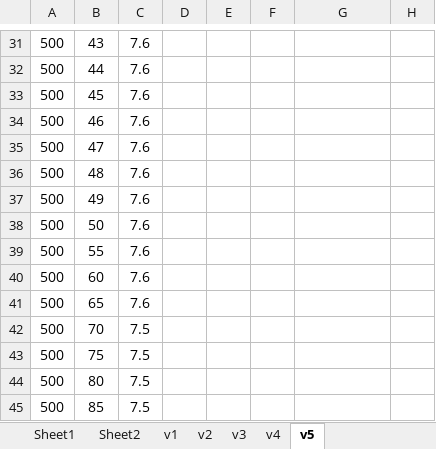
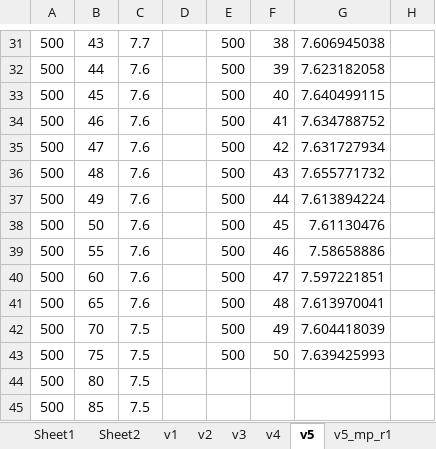
Before and after one commit to ufuktepe/temp, an Excel workbook: PA2.xlsx, sheet v5, drawn as a sheet; only a part is shown, gaps mark what is left out; values as stored, in another font and other column widths than the file's, no borders; charts and pictures and conditional formats not drawn; the diff covers the shown part only; the diff names each change by its address in the sheet, - before the commit and + after, or states it on an @@ line.

```diff
--- a/PA2.xlsx (sheet v5)
+++ b/PA2.xlsx (sheet v5)
+sheet tab: v5_mp_r1
-C31: 7.6
+C31: 7.7
-E31:E43: (empty)
+E31:E43: 500
-F31: (empty)
+F31: 38
-G31: (empty)
+G31: 7.606945038
-F32: (empty)
+F32: 39
-G32: (empty)
+G32: 7.623182058
-F33: (empty)
+F33: 40
-G33: (empty)
+G33: 7.640499115
-F34: (empty)
+F34: 41
-G34: (empty)
+G34: 7.634788752
-F35: (empty)
+F35: 42
-G35: (empty)
+G35: 7.631727934
-F36: (empty)
+F36: 43
-G36: (empty)
+G36: 7.655771732
-F37: (empty)
+F37: 44
-G37: (empty)
+G37: 7.613894224
-F38: (empty)
+F38: 45
-G38: (empty)
+G38: 7.61130476
-F39: (empty)
+F39: 46
-G39: (empty)
+G39: 7.58658886
-F40: (empty)
+F40: 47
-G40: (empty)
+G40: 7.597221851
-F41: (empty)
+F41: 48
-G41: (empty)
+G41: 7.613970041
-F42: (empty)
+F42: 49
-G42: (empty)
+G42: 7.604418039
-F43: (empty)
+F43: 50
-G43: (empty)
+G43: 7.639425993
```
Also changed, not shown: 3 added rows, 3 removed rows and 103 edited cells elsewhere in this sheet, sheet conv_mult, other sheet tabs, formulas that keep their value, charts or pictures, 1 other file.
